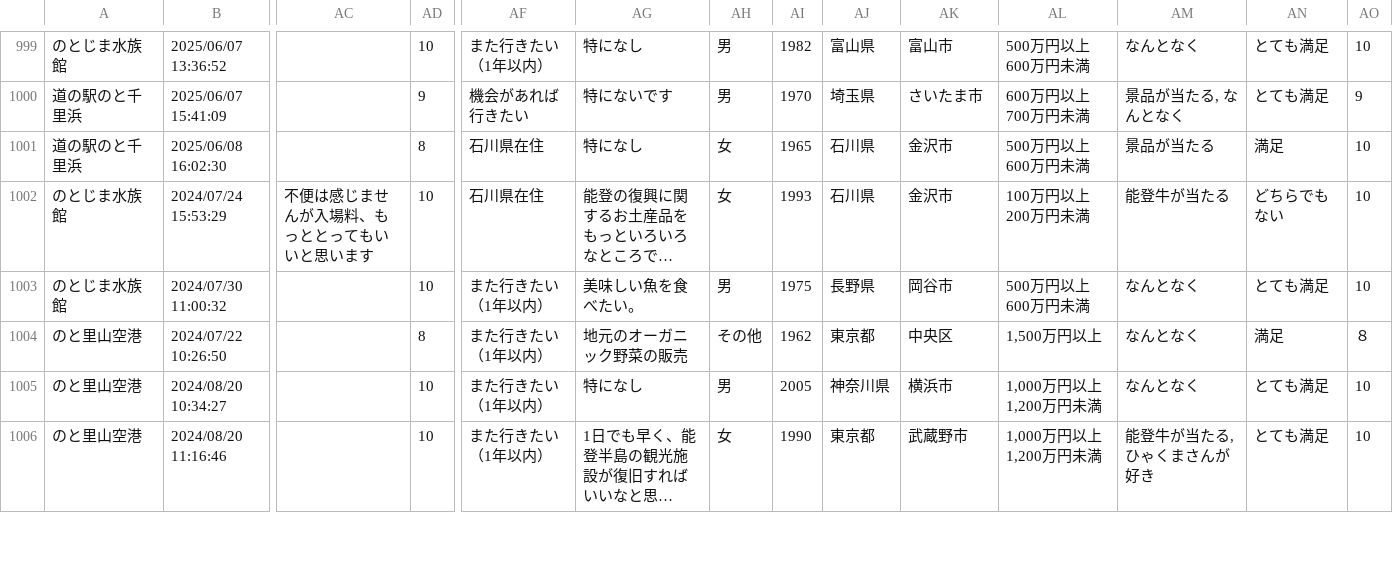
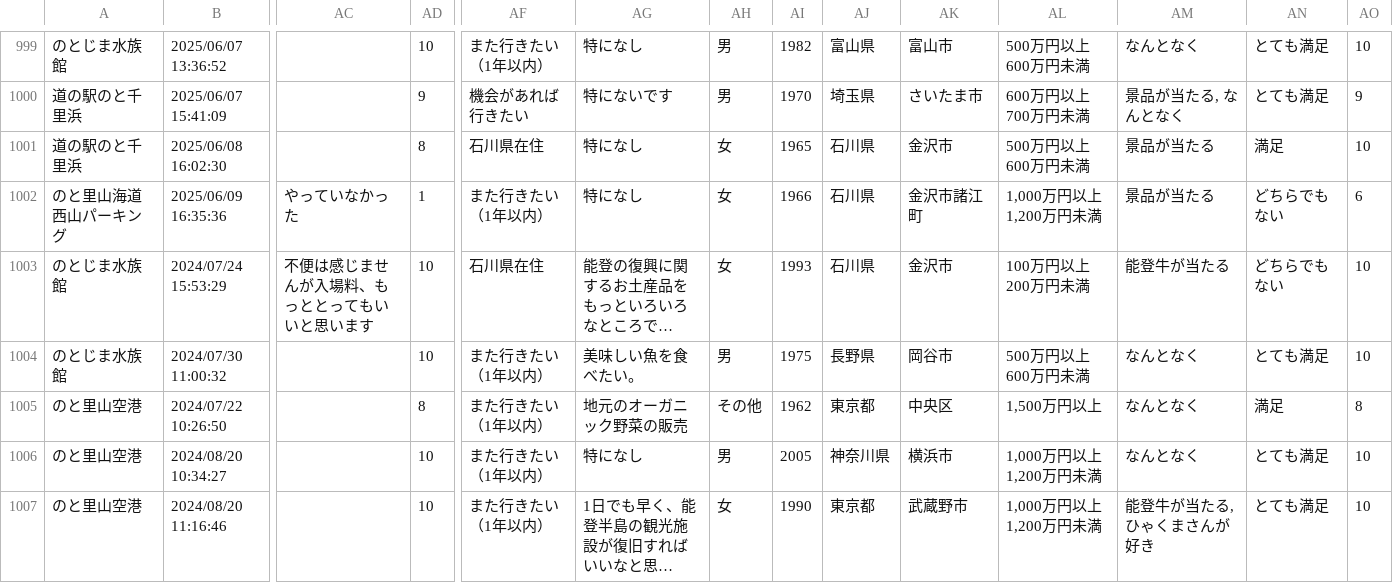
Before and after one commit to code4fukui/ishikawa-kanko-survey, a CSV file: noto.csv, drawn as a sheet; only a part is shown, gaps mark what is left out; long unchanged cells end in …; addresses are those after the commit; rows hold the shown columns only; the diff names each change by its address in the sheet, - before the commit and + after, or states it on an @@ line.

Commit message:
update data

```diff
--- a/noto.csv
+++ b/noto.csv
+row 1002: のと里山海道 西山パーキング | 2025/06/09 16:35:36 | やっていなかった | 1 | また行きたい（1年以内） | 特になし | 女 | 1966 | 石川県 | 金沢市諸江町 | 1,000万円以上 1,200万円未満 | 景品が当たる | どちらでもない | 6
-AO1005: ８
+AO1005: 8
```
Also changed, not shown: 1 other file.
